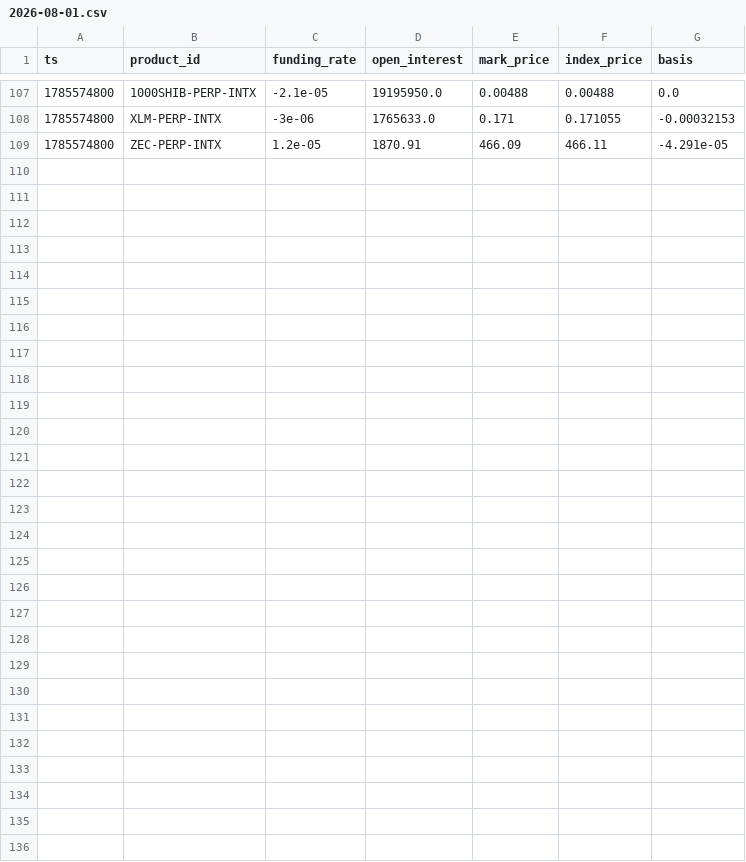
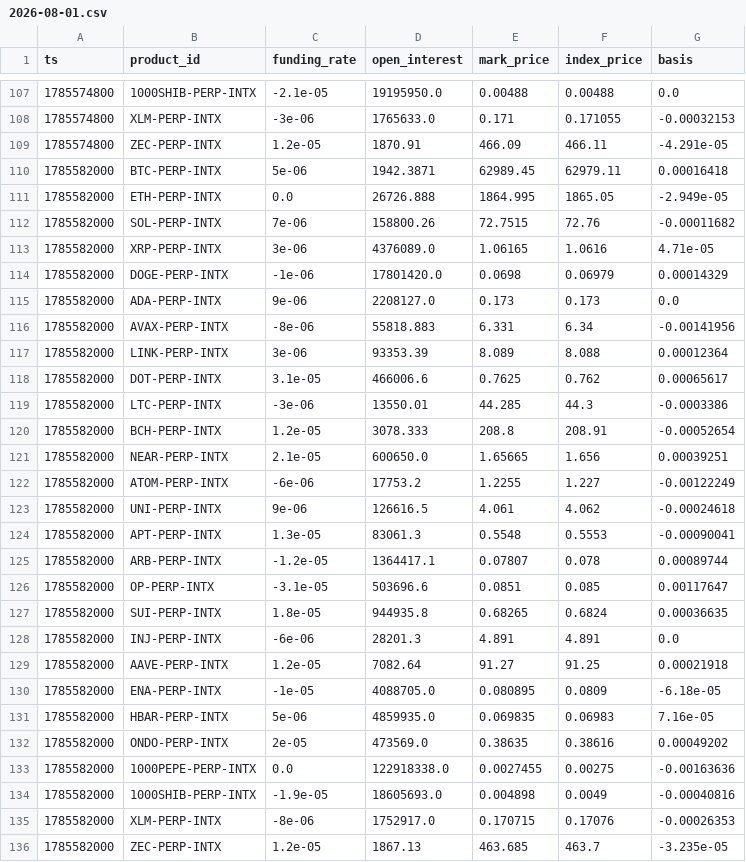
Before and after one commit to jtdaly4/market-data-collector, a CSV file: data/perp/2026-08-01.csv, drawn as a sheet; only a part is shown, gaps mark what is left out.

```diff
--- a/data/perp/2026-08-01.csv
+++ b/data/perp/2026-08-01.csv
@@ -109 +109,28 @@ ts,product_id,funding_rate,open_interest,mark_price,index_price,basis
 1785574800,ZEC-PERP-INTX,1.2e-05,1870.91,466.09,466.11,-4.291e-05
+1785582000,BTC-PERP-INTX,5e-06,1942.3871,62989.45,62979.11,0.00016418
+1785582000,ETH-PERP-INTX,0.0,26726.888,1864.995,1865.05,-2.949e-05
+1785582000,SOL-PERP-INTX,7e-06,158800.26,72.7515,72.76,-0.00011682
+1785582000,XRP-PERP-INTX,3e-06,4376089.0,1.06165,1.0616,4.71e-05
+1785582000,DOGE-PERP-INTX,-1e-06,17801420.0,0.0698,0.06979,0.00014329
+1785582000,ADA-PERP-INTX,9e-06,2208127.0,0.173,0.173,0.0
+1785582000,AVAX-PERP-INTX,-8e-06,55818.883,6.331,6.34,-0.00141956
+1785582000,LINK-PERP-INTX,3e-06,93353.39,8.089,8.088,0.00012364
+1785582000,DOT-PERP-INTX,3.1e-05,466006.6,0.7625,0.762,0.00065617
+1785582000,LTC-PERP-INTX,-3e-06,13550.01,44.285,44.3,-0.0003386
+1785582000,BCH-PERP-INTX,1.2e-05,3078.333,208.8,208.91,-0.00052654
+1785582000,NEAR-PERP-INTX,2.1e-05,600650.0,1.65665,1.656,0.00039251
+1785582000,ATOM-PERP-INTX,-6e-06,17753.2,1.2255,1.227,-0.00122249
+1785582000,UNI-PERP-INTX,9e-06,126616.5,4.061,4.062,-0.00024618
+1785582000,APT-PERP-INTX,1.3e-05,83061.3,0.5548,0.5553,-0.00090041
+1785582000,ARB-PERP-INTX,-1.2e-05,1364417.1,0.07807,0.078,0.00089744
+1785582000,OP-PERP-INTX,-3.1e-05,503696.6,0.0851,0.085,0.00117647
+1785582000,SUI-PERP-INTX,1.8e-05,944935.8,0.68265,0.6824,0.00036635
+1785582000,INJ-PERP-INTX,-6e-06,28201.3,4.891,4.891,0.0
+1785582000,AAVE-PERP-INTX,1.2e-05,7082.64,91.27,91.25,0.00021918
+1785582000,ENA-PERP-INTX,-1e-05,4088705.0,0.080895,0.0809,-6.18e-05
+1785582000,HBAR-PERP-INTX,5e-06,4859935.0,0.069835,0.06983,7.16e-05
+1785582000,ONDO-PERP-INTX,2e-05,473569.0,0.38635,0.38616,0.00049202
+1785582000,1000PEPE-PERP-INTX,0.0,122918338.0,0.0027455,0.00275,-0.00163636
+1785582000,1000SHIB-PERP-INTX,-1.9e-05,18605693.0,0.004898,0.0049,-0.00040816
+1785582000,XLM-PERP-INTX,-8e-06,1752917.0,0.170715,0.17076,-0.00026353
+1785582000,ZEC-PERP-INTX,1.2e-05,1867.13,463.685,463.7,-3.235e-05
```
Also changed, not shown: data/candles/2026-08-01.csv, 1 other file.
